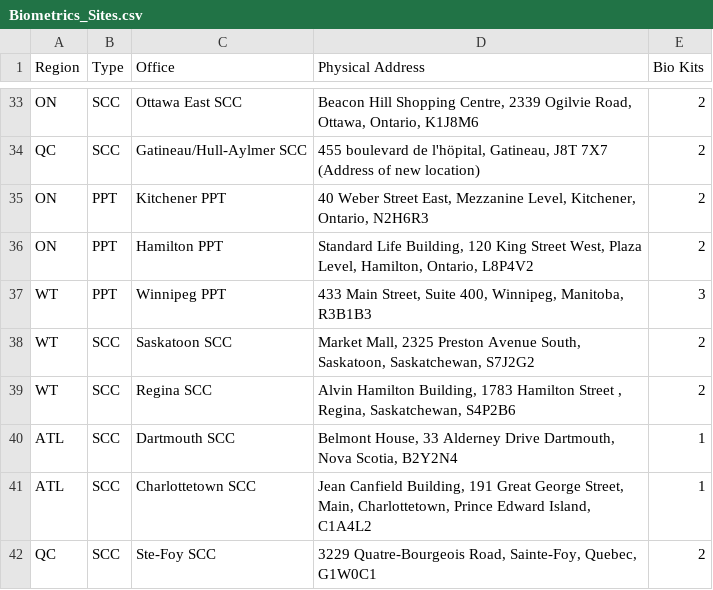
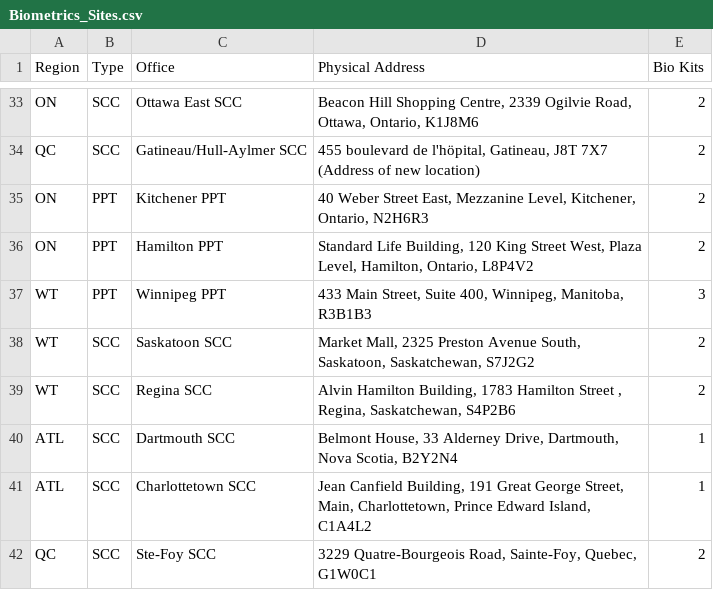
Before and after one commit to DTS-STN/SAB-DataBase, a CSV file: Tools/Biometrics_Sites.csv, drawn as a sheet; only a part is shown, gaps mark what is left out.

Commit message:
Fixing csv data

```diff
--- a/Tools/Biometrics_Sites.csv
+++ b/Tools/Biometrics_Sites.csv
@@ -39,3 +39,3 @@ WT,SCC,Saskatoon SCC,"Market Mall, 2325 Preston Avenue South, Saskatoon, Saskatc
 WT,SCC,Regina SCC," Alvin Hamilton Building, 1783 Hamilton Street , Regina, Saskatchewan, S4P2B6 ",2,
-ATL,SCC,Dartmouth SCC,"Belmont House, 33 Alderney Drive Dartmouth, Nova Scotia, B2Y2N4",1,
+ATL,SCC,Dartmouth SCC,"Belmont House, 33 Alderney Drive, Dartmouth, Nova Scotia, B2Y2N4",1,
 ATL,SCC,Charlottetown SCC,"Jean Canfield Building, 191 Great George Street, Main, Charlottetown, Prince Edward Island, C1A4L2 ",1,
```
